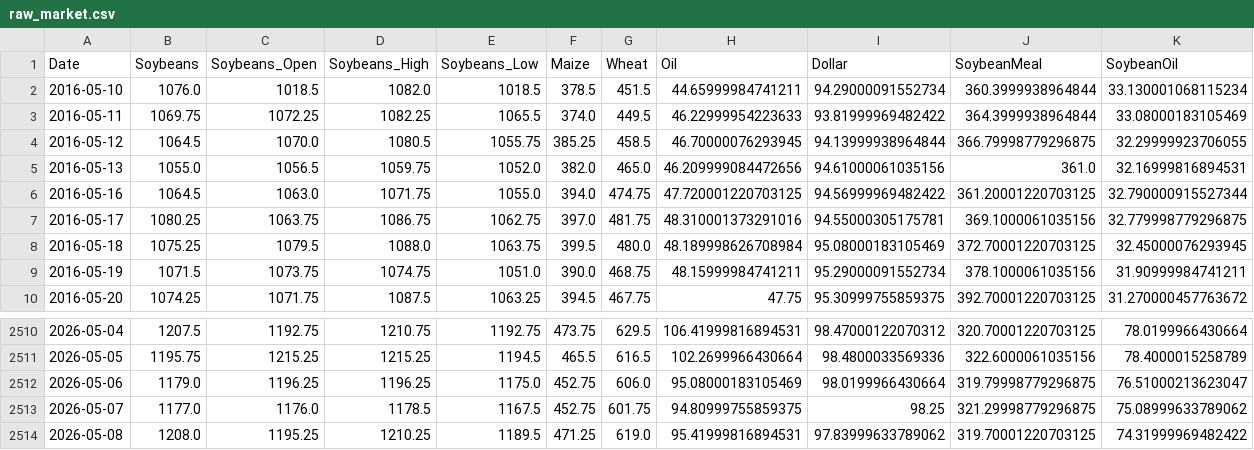
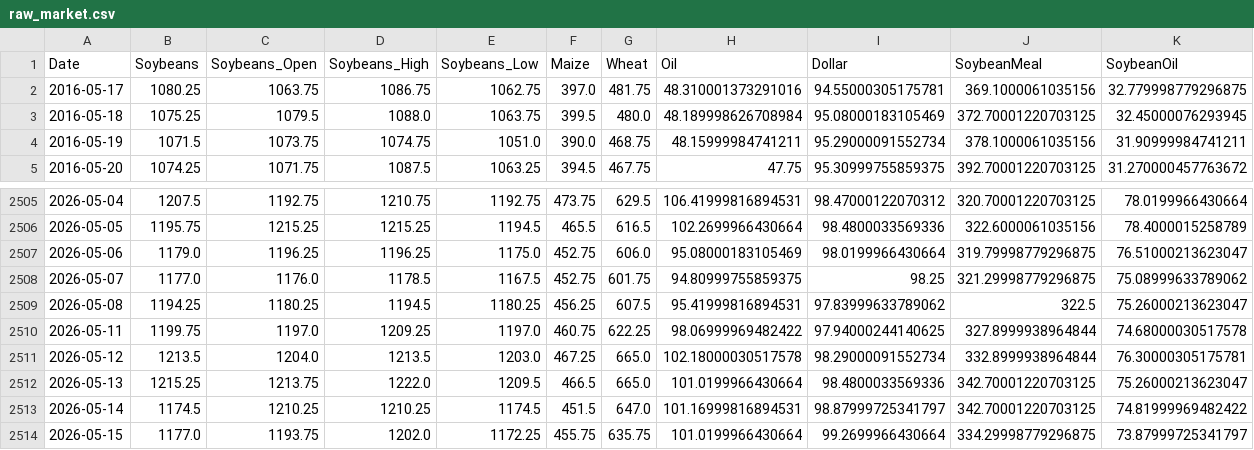
Before and after one commit to Nicotina712/agrocast, a CSV file: data/raw_market.csv, drawn as a sheet; only a part is shown, gaps mark what is left out.

```diff
--- a/data/raw_market.csv
+++ b/data/raw_market.csv
@@ -1,7 +1,2 @@
 Date,Soybeans,Soybeans_Open,Soybeans_High,Soybeans_Low,Maize,Wheat,Oil,Dollar,SoybeanMeal,SoybeanOil
-2016-05-10,1076.0,1018.5,1082.0,1018.5,378.5,451.5,44.65999984741211,94.29000091552734,360.3999938964844,33.130001068115234
-2016-05-11,1069.75,1072.25,1082.25,1065.5,374.0,449.5,46.22999954223633,93.81999969482422,364.3999938964844,33.08000183105469
-2016-05-12,1064.5,1070.0,1080.5,1055.75,385.25,458.5,46.70000076293945,94.13999938964844,366.79998779296875,32.29999923706055
-2016-05-13,1055.0,1056.5,1059.75,1052.0,382.0,465.0,46.209999084472656,94.61000061035156,361.0,32.16999816894531
-2016-05-16,1064.5,1063.0,1071.75,1055.0,394.0,474.75,47.720001220703125,94.56999969482422,361.20001220703125,32.790000915527344
 2016-05-17,1080.25,1063.75,1086.75,1062.75,397.0,481.75,48.310001373291016,94.55000305175781,369.1000061035156,32.779998779296875
@@ -2513,2 +2508,7 @@ Date,Soybeans,Soybeans_Open,Soybeans_High,Soybeans_Low,Maize,Wheat,Oil,Dollar,So
 2026-05-07,1177.0,1176.0,1178.5,1167.5,452.75,601.75,94.80999755859375,98.25,321.29998779296875,75.08999633789062
-2026-05-08,1208.0,1195.25,1210.25,1189.5,471.25,619.0,95.41999816894531,97.83999633789062,319.70001220703125,74.31999969482422
+2026-05-08,1194.25,1180.25,1194.5,1180.25,456.25,607.5,95.41999816894531,97.83999633789062,322.5,75.26000213623047
+2026-05-11,1199.75,1197.0,1209.25,1197.0,460.75,622.25,98.06999969482422,97.94000244140625,327.8999938964844,74.68000030517578
+2026-05-12,1213.5,1204.0,1213.5,1203.0,467.25,665.0,102.18000030517578,98.29000091552734,332.8999938964844,76.30000305175781
+2026-05-13,1215.25,1213.75,1222.0,1209.5,466.5,665.0,101.0199966430664,98.4800033569336,342.70001220703125,75.26000213623047
+2026-05-14,1174.5,1210.25,1210.25,1174.5,451.5,647.0,101.16999816894531,98.87999725341797,342.70001220703125,74.81999969482422
+2026-05-15,1177.0,1193.75,1202.0,1172.25,455.75,635.75,101.0199966430664,99.2699966430664,334.29998779296875,73.87999725341797
```
Also changed, not shown: artifacts/event_memory.csv, artifacts/forecast.csv, 42 other files.
